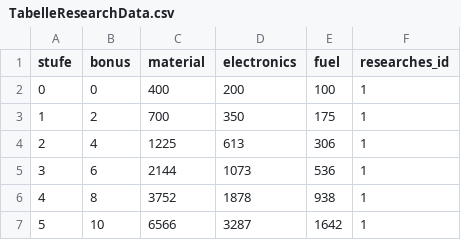
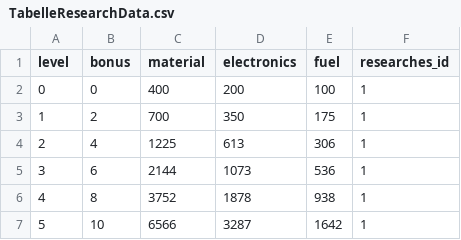
Before and after one commit to BastimanCode/mobile-app, a CSV file: game/database/TabelleResearchData.csv, drawn as a sheet; only a part is shown.

```diff
--- a/game/database/TabelleResearchData.csv
+++ b/game/database/TabelleResearchData.csv
@@ -1,2 +1,2 @@
-stufe,bonus,material,electronics,fuel,researches_id
+level,bonus,material,electronics,fuel,researches_id
 0,0,400,200,100,1
```
Also changed, not shown: 7 other files.
